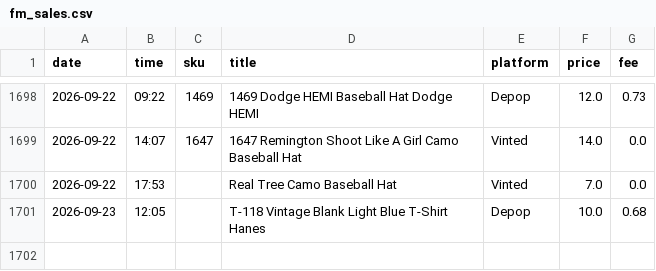
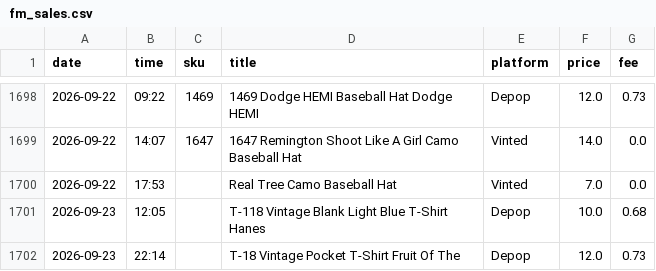
Before and after one commit to notanotherwholesale-sudo/fm-sales-tracker, a CSV file: fm_sales.csv, drawn as a sheet; only a part is shown, gaps mark what is left out; the diff names each change by its address in the sheet, - before the commit and + after, or states it on an @@ line.

```diff
--- a/fm_sales.csv
+++ b/fm_sales.csv
+row 1702: 2026-09-23 | 22:14 |  | T-18 Vintage Pocket T-Shirt Fruit Of The | Depop | 12.0 | 0.73
```
Also changed, not shown: delist_queue.csv, 2 other files.
